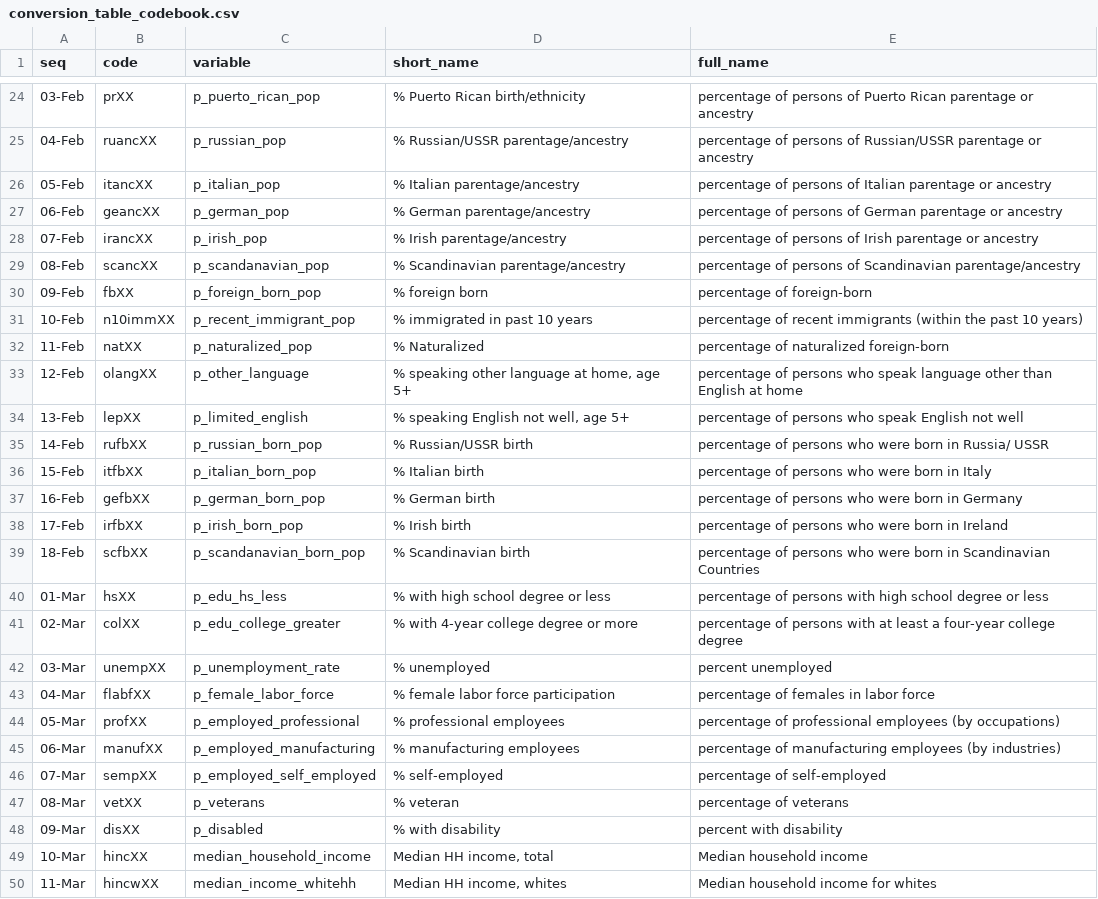
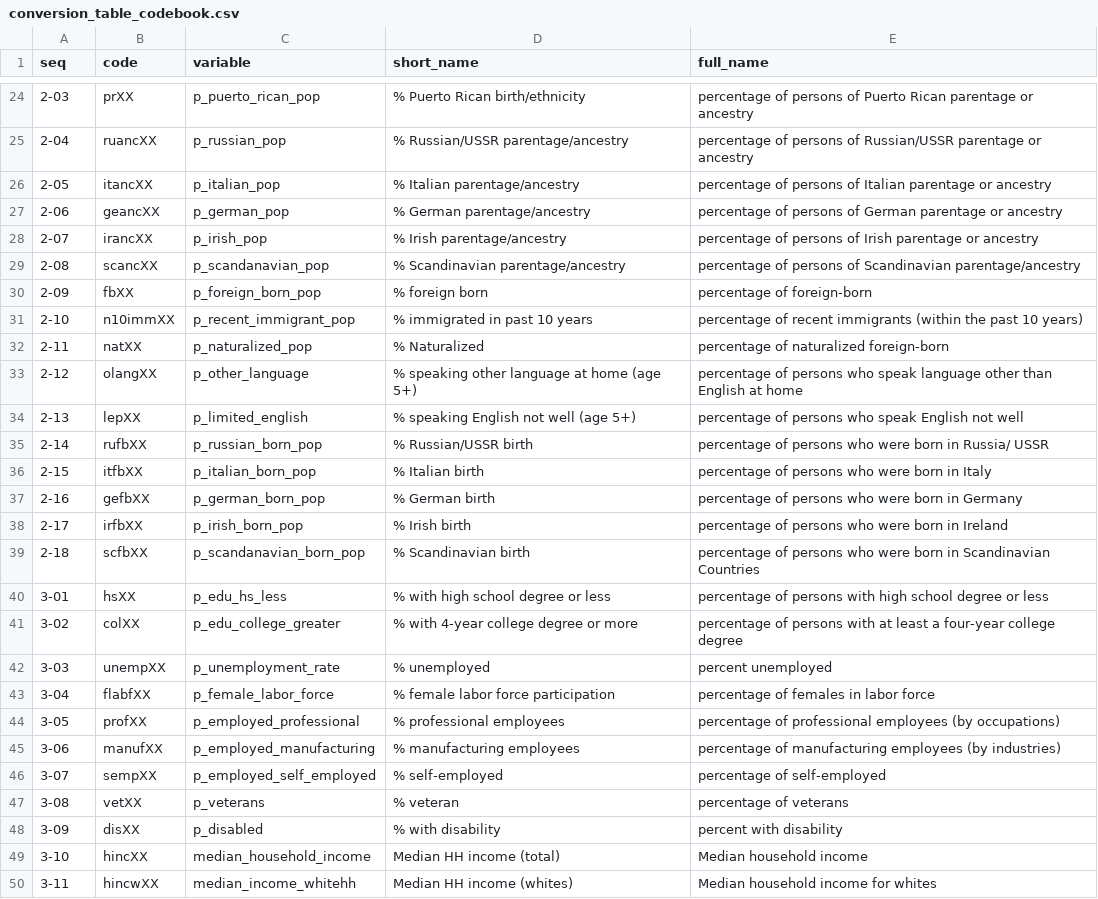
Before and after one commit to spatialucr/geosnap-viz, a CSV file: GEOSNAP2ACM/template/conversion_table_codebook.csv, drawn as a sheet; only a part is shown, gaps mark what is left out; the diff covers the shown part only.

```diff
--- a/GEOSNAP2ACM/template/conversion_table_codebook.csv
+++ b/GEOSNAP2ACM/template/conversion_table_codebook.csv
@@ -24,27 +24,27 @@ seq,code,variable,short_name,full_name
-03-Feb,prXX,p_puerto_rican_pop,% Puerto Rican birth/ethnicity,percentage of persons of Puerto Rican parentage or ancestry
-04-Feb,ruancXX,p_russian_pop,% Russian/USSR parentage/ancestry,percentage of persons of Russian/USSR parentage or ancestry
-05-Feb,itancXX,p_italian_pop,% Italian parentage/ancestry,percentage of persons of Italian parentage or ancestry
-06-Feb,geancXX,p_german_pop,% German parentage/ancestry,percentage of persons of German parentage or ancestry
-07-Feb,irancXX,p_irish_pop,% Irish parentage/ancestry,percentage of persons of Irish parentage or ancestry
-08-Feb,scancXX,p_scandanavian_pop,% Scandinavian parentage/ancestry,percentage of persons of Scandinavian parentage/ancestry
-09-Feb,fbXX,p_foreign_born_pop,% foreign born,percentage of foreign-born
-10-Feb,n10immXX,p_recent_immigrant_pop,% immigrated in past 10 years,percentage of recent immigrants (within the past 10 years)
-11-Feb,natXX,p_naturalized_pop,% Naturalized,percentage of naturalized foreign-born
-12-Feb,olangXX,p_other_language,"% speaking other language at home, age 5+",percentage of persons who speak language other than English at home
-13-Feb,lepXX,p_limited_english,"% speaking English not well, age 5+",percentage of persons who speak English not well
-14-Feb,rufbXX,p_russian_born_pop,% Russian/USSR birth,percentage of persons who were born in Russia/ USSR
-15-Feb,itfbXX,p_italian_born_pop,% Italian birth,percentage of persons who were born in Italy
-16-Feb,gefbXX,p_german_born_pop,% German birth,percentage of persons who were born in Germany
-17-Feb,irfbXX,p_irish_born_pop,% Irish birth,percentage of persons who were born in Ireland
-18-Feb,scfbXX,p_scandanavian_born_pop,% Scandinavian birth,percentage of persons who were born in Scandinavian Countries
-01-Mar,hsXX,p_edu_hs_less,% with high school degree or less,percentage of persons with high school degree or less
-02-Mar,colXX,p_edu_college_greater,% with 4-year college degree or more,percentage of persons with at least a four-year college degree
-03-Mar,unempXX,p_unemployment_rate,% unemployed,percent unemployed
-04-Mar,flabfXX,p_female_labor_force,% female labor force participation,percentage of females in labor force
-05-Mar,profXX,p_employed_professional,% professional employees,percentage of professional employees (by occupations)
-06-Mar,manufXX,p_employed_manufacturing,% manufacturing employees,percentage of manufacturing employees (by industries)
-07-Mar,sempXX,p_employed_self_employed,% self-employed,percentage of self-employed
-08-Mar,vetXX,p_veterans,% veteran,percentage of veterans
-09-Mar,disXX,p_disabled,% with disability,percent with disability
-10-Mar,hincXX,median_household_income,"Median HH income, total",Median household income
-11-Mar,hincwXX,median_income_whitehh,"Median HH income, whites",Median household income for whites
+2-03,prXX,p_puerto_rican_pop,% Puerto Rican birth/ethnicity,percentage of persons of Puerto Rican parentage or ancestry
+2-04,ruancXX,p_russian_pop,% Russian/USSR parentage/ancestry,percentage of persons of Russian/USSR parentage or ancestry
+2-05,itancXX,p_italian_pop,% Italian parentage/ancestry,percentage of persons of Italian parentage or ancestry
+2-06,geancXX,p_german_pop,% German parentage/ancestry,percentage of persons of German parentage or ancestry
+2-07,irancXX,p_irish_pop,% Irish parentage/ancestry,percentage of persons of Irish parentage or ancestry
+2-08,scancXX,p_scandanavian_pop,% Scandinavian parentage/ancestry,percentage of persons of Scandinavian parentage/ancestry
+2-09,fbXX,p_foreign_born_pop,% foreign born,percentage of foreign-born
+2-10,n10immXX,p_recent_immigrant_pop,% immigrated in past 10 years,percentage of recent immigrants (within the past 10 years)
+2-11,natXX,p_naturalized_pop,% Naturalized,percentage of naturalized foreign-born
+2-12,olangXX,p_other_language,"% speaking other language at home (age 5+)",percentage of persons who speak language other than English at home
+2-13,lepXX,p_limited_english,"% speaking English not well (age 5+)",percentage of persons who speak English not well
+2-14,rufbXX,p_russian_born_pop,% Russian/USSR birth,percentage of persons who were born in Russia/ USSR
+2-15,itfbXX,p_italian_born_pop,% Italian birth,percentage of persons who were born in Italy
+2-16,gefbXX,p_german_born_pop,% German birth,percentage of persons who were born in Germany
+2-17,irfbXX,p_irish_born_pop,% Irish birth,percentage of persons who were born in Ireland
+2-18,scfbXX,p_scandanavian_born_pop,% Scandinavian birth,percentage of persons who were born in Scandinavian Countries
+3-01,hsXX,p_edu_hs_less,% with high school degree or less,percentage of persons with high school degree or less
+3-02,colXX,p_edu_college_greater,% with 4-year college degree or more,percentage of persons with at least a four-year college degree
+3-03,unempXX,p_unemployment_rate,% unemployed,percent unemployed
+3-04,flabfXX,p_female_labor_force,% female labor force participation,percentage of females in labor force
+3-05,profXX,p_employed_professional,% professional employees,percentage of professional employees (by occupations)
+3-06,manufXX,p_employed_manufacturing,% manufacturing employees,percentage of manufacturing employees (by industries)
+3-07,sempXX,p_employed_self_employed,% self-employed,percentage of self-employed
+3-08,vetXX,p_veterans,% veteran,percentage of veterans
+3-09,disXX,p_disabled,% with disability,percent with disability
+3-10,hincXX,median_household_income,"Median HH income (total)",Median household income
+3-11,hincwXX,median_income_whitehh,"Median HH income (whites)",Median household income for whites
```
Also changed, not shown: 74 edited cells elsewhere in this file, GEOSNAP2NAM/template/conversion_table_codebook.csv, 2 other files.
